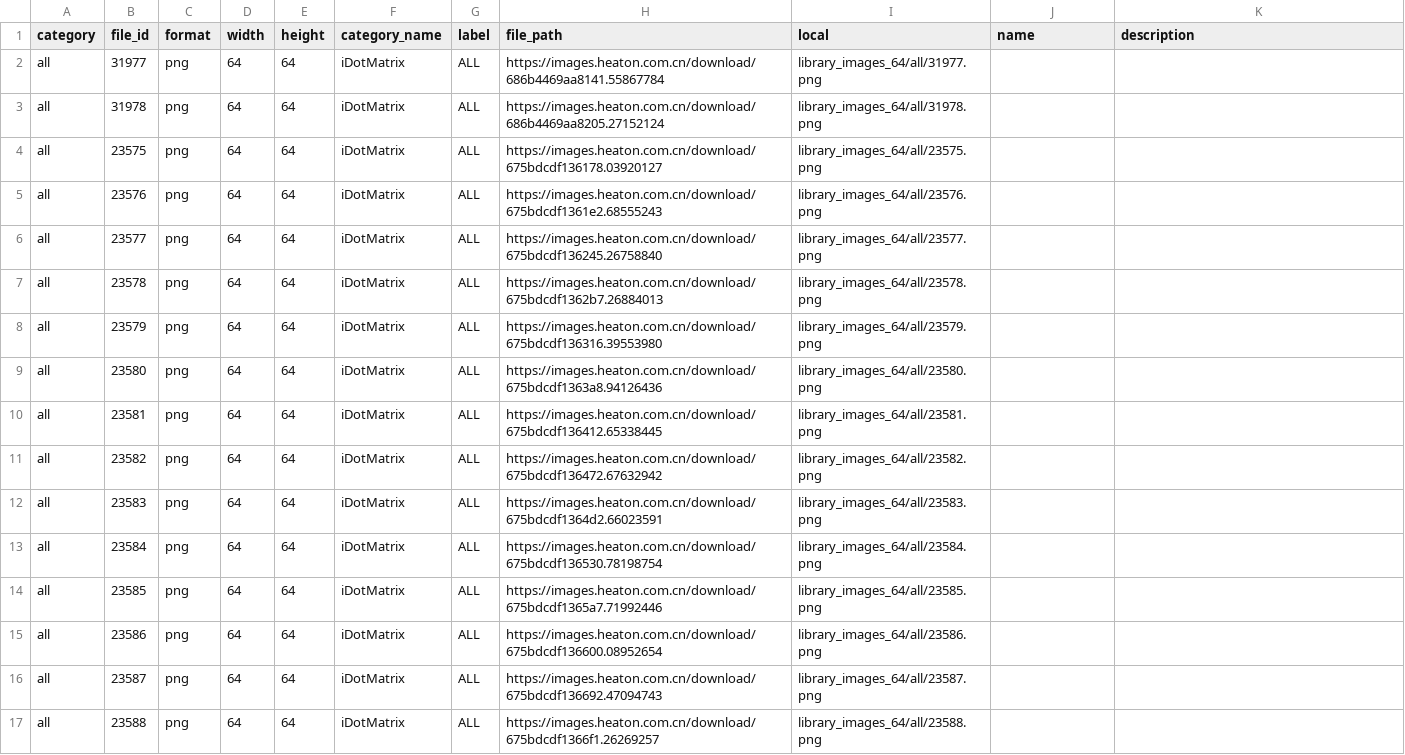
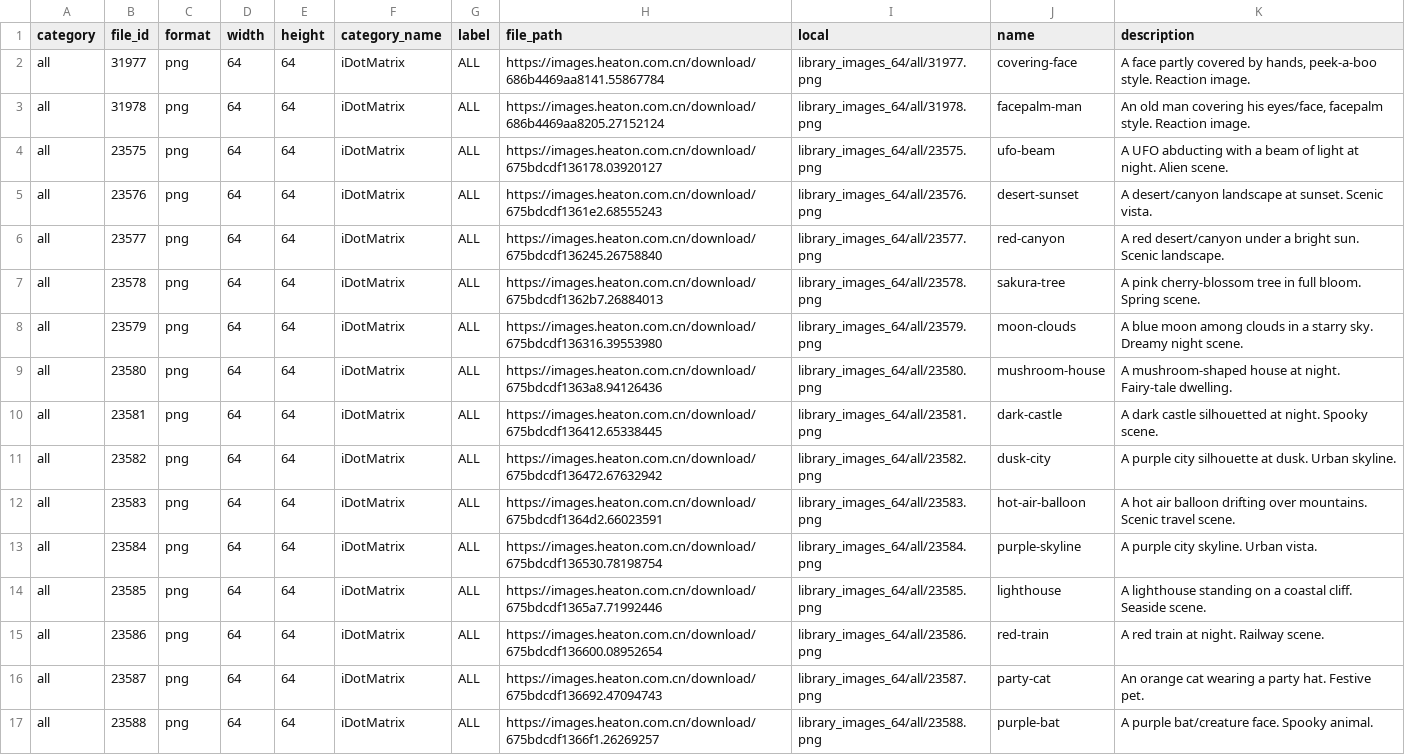
Before and after one commit to dallanwagz/idotmatrix-ha, a CSV file: tools/etoys_catalog/index_images_64.csv, drawn as a sheet; only a part is shown; the diff covers the shown part only.

```diff
--- a/tools/etoys_catalog/index_images_64.csv
+++ b/tools/etoys_catalog/index_images_64.csv
@@ -1,17 +1,17 @@
 category,file_id,format,width,height,category_name,label,file_path,local,name,description
-all,31977,png,64,64,iDotMatrix,ALL,https://images.heaton.com.cn/download/686b4469aa8141.55867784,library_images_64/all/31977.png,,
-all,31978,png,64,64,iDotMatrix,ALL,https://images.heaton.com.cn/download/686b4469aa8205.27152124,library_images_64/all/31978.png,,
-all,23575,png,64,64,iDotMatrix,ALL,https://images.heaton.com.cn/download/675bdcdf136178.03920127,library_images_64/all/23575.png,,
-all,23576,png,64,64,iDotMatrix,ALL,https://images.heaton.com.cn/download/675bdcdf1361e2.68555243,library_images_64/all/23576.png,,
-all,23577,png,64,64,iDotMatrix,ALL,https://images.heaton.com.cn/download/675bdcdf136245.26758840,library_images_64/all/23577.png,,
-all,23578,png,64,64,iDotMatrix,ALL,https://images.heaton.com.cn/download/675bdcdf1362b7.26884013,library_images_64/all/23578.png,,
-all,23579,png,64,64,iDotMatrix,ALL,https://images.heaton.com.cn/download/675bdcdf136316.39553980,library_images_64/all/23579.png,,
-all,23580,png,64,64,iDotMatrix,ALL,https://images.heaton.com.cn/download/675bdcdf1363a8.94126436,library_images_64/all/23580.png,,
-all,23581,png,64,64,iDotMatrix,ALL,https://images.heaton.com.cn/download/675bdcdf136412.65338445,library_images_64/all/23581.png,,
-all,23582,png,64,64,iDotMatrix,ALL,https://images.heaton.com.cn/download/675bdcdf136472.67632942,library_images_64/all/23582.png,,
-all,23583,png,64,64,iDotMatrix,ALL,https://images.heaton.com.cn/download/675bdcdf1364d2.66023591,library_images_64/all/23583.png,,
-all,23584,png,64,64,iDotMatrix,ALL,https://images.heaton.com.cn/download/675bdcdf136530.78198754,library_images_64/all/23584.png,,
-all,23585,png,64,64,iDotMatrix,ALL,https://images.heaton.com.cn/download/675bdcdf1365a7.71992446,library_images_64/all/23585.png,,
-all,23586,png,64,64,iDotMatrix,ALL,https://images.heaton.com.cn/download/675bdcdf136600.08952654,library_images_64/all/23586.png,,
-all,23587,png,64,64,iDotMatrix,ALL,https://images.heaton.com.cn/download/675bdcdf136692.47094743,library_images_64/all/23587.png,,
-all,23588,png,64,64,iDotMatrix,ALL,https://images.heaton.com.cn/download/675bdcdf1366f1.26269257,library_images_64/all/23588.png,,
+all,31977,png,64,64,iDotMatrix,ALL,https://images.heaton.com.cn/download/686b4469aa8141.55867784,library_images_64/all/31977.png,covering-face,"A face partly covered by hands, peek-a-boo style. Reaction image."
+all,31978,png,64,64,iDotMatrix,ALL,https://images.heaton.com.cn/download/686b4469aa8205.27152124,library_images_64/all/31978.png,facepalm-man,"An old man covering his eyes/face, facepalm style. Reaction image."
+all,23575,png,64,64,iDotMatrix,ALL,https://images.heaton.com.cn/download/675bdcdf136178.03920127,library_images_64/all/23575.png,ufo-beam,A UFO abducting with a beam of light at night. Alien scene.
+all,23576,png,64,64,iDotMatrix,ALL,https://images.heaton.com.cn/download/675bdcdf1361e2.68555243,library_images_64/all/23576.png,desert-sunset,A desert/canyon landscape at sunset. Scenic vista.
+all,23577,png,64,64,iDotMatrix,ALL,https://images.heaton.com.cn/download/675bdcdf136245.26758840,library_images_64/all/23577.png,red-canyon,A red desert/canyon under a bright sun. Scenic landscape.
+all,23578,png,64,64,iDotMatrix,ALL,https://images.heaton.com.cn/download/675bdcdf1362b7.26884013,library_images_64/all/23578.png,sakura-tree,A pink cherry-blossom tree in full bloom. Spring scene.
+all,23579,png,64,64,iDotMatrix,ALL,https://images.heaton.com.cn/download/675bdcdf136316.39553980,library_images_64/all/23579.png,moon-clouds,A blue moon among clouds in a starry sky. Dreamy night scene.
+all,23580,png,64,64,iDotMatrix,ALL,https://images.heaton.com.cn/download/675bdcdf1363a8.94126436,library_images_64/all/23580.png,mushroom-house,A mushroom-shaped house at night. Fairy-tale dwelling.
+all,23581,png,64,64,iDotMatrix,ALL,https://images.heaton.com.cn/download/675bdcdf136412.65338445,library_images_64/all/23581.png,dark-castle,A dark castle silhouetted at night. Spooky scene.
+all,23582,png,64,64,iDotMatrix,ALL,https://images.heaton.com.cn/download/675bdcdf136472.67632942,library_images_64/all/23582.png,dusk-city,A purple city silhouette at dusk. Urban skyline.
+all,23583,png,64,64,iDotMatrix,ALL,https://images.heaton.com.cn/download/675bdcdf1364d2.66023591,library_images_64/all/23583.png,hot-air-balloon,A hot air balloon drifting over mountains. Scenic travel scene.
+all,23584,png,64,64,iDotMatrix,ALL,https://images.heaton.com.cn/download/675bdcdf136530.78198754,library_images_64/all/23584.png,purple-skyline,A purple city skyline. Urban vista.
+all,23585,png,64,64,iDotMatrix,ALL,https://images.heaton.com.cn/download/675bdcdf1365a7.71992446,library_images_64/all/23585.png,lighthouse,A lighthouse standing on a coastal cliff. Seaside scene.
+all,23586,png,64,64,iDotMatrix,ALL,https://images.heaton.com.cn/download/675bdcdf136600.08952654,library_images_64/all/23586.png,red-train,A red train at night. Railway scene.
+all,23587,png,64,64,iDotMatrix,ALL,https://images.heaton.com.cn/download/675bdcdf136692.47094743,library_images_64/all/23587.png,party-cat,An orange cat wearing a party hat. Festive pet.
+all,23588,png,64,64,iDotMatrix,ALL,https://images.heaton.com.cn/download/675bdcdf1366f1.26269257,library_images_64/all/23588.png,purple-bat,A purple bat/creature face. Spooky animal.
```
Also changed, not shown: 136 edited cells elsewhere in this file, 6 other files.
